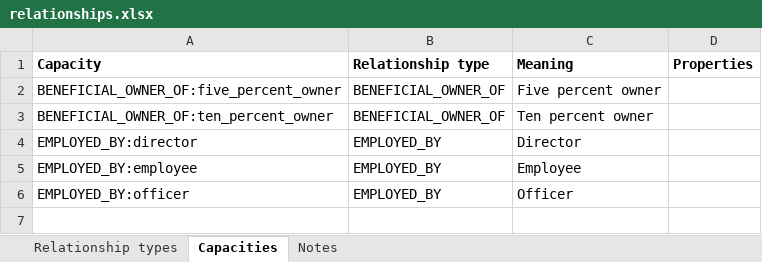
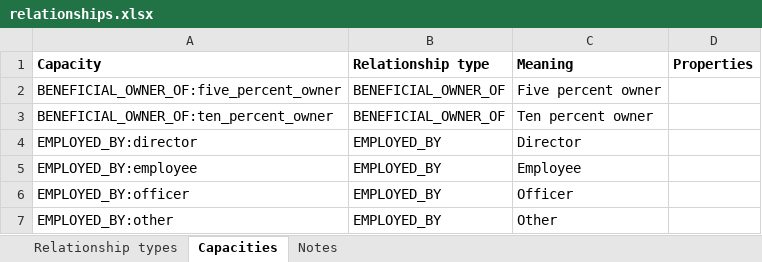
Before and after one commit to paulananth/edgartools-platform, an Excel workbook: rules/merge/relationships.xlsx, sheet Capacities, drawn as a sheet; values as stored, in another font and other column widths than the file's, no borders; the diff names each change by its address in the sheet, - before the commit and + after, or states it on an @@ line.

```diff
--- a/rules/merge/relationships.xlsx (sheet Capacities)
+++ b/rules/merge/relationships.xlsx (sheet Capacities)
+row 7: EMPLOYED_BY:other | EMPLOYED_BY | Other
```
Also changed, not shown: sheet Relationship types, rules/sources/sec.ownership/MAPPING.xlsx, 16 other files.
